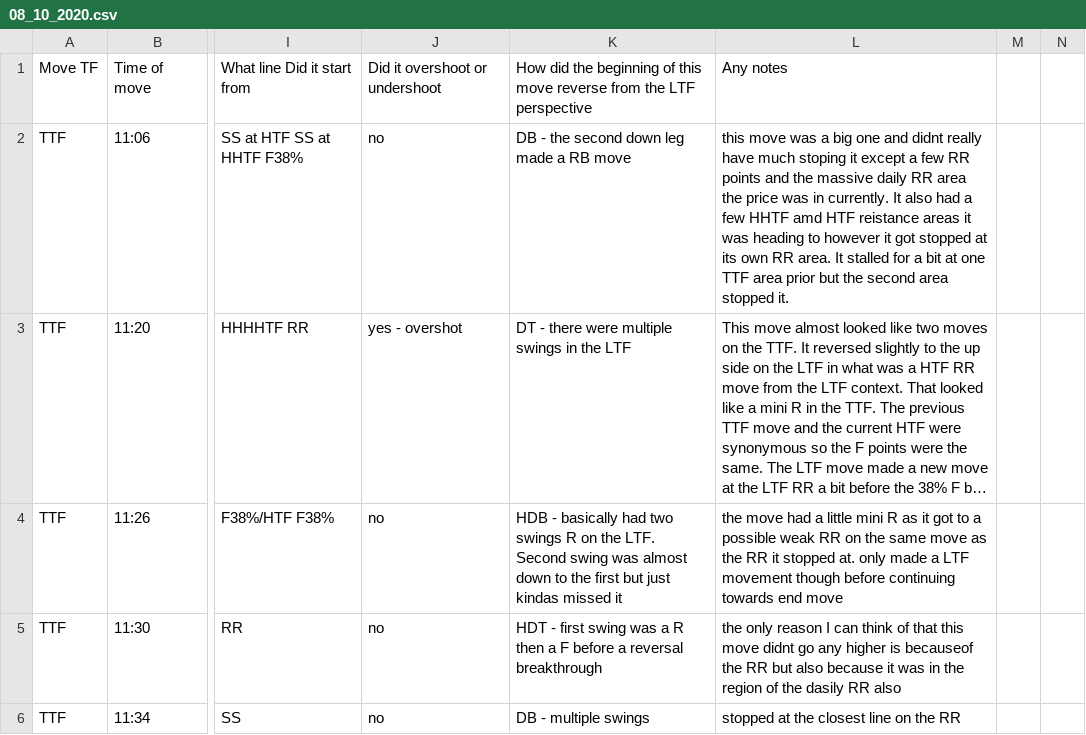
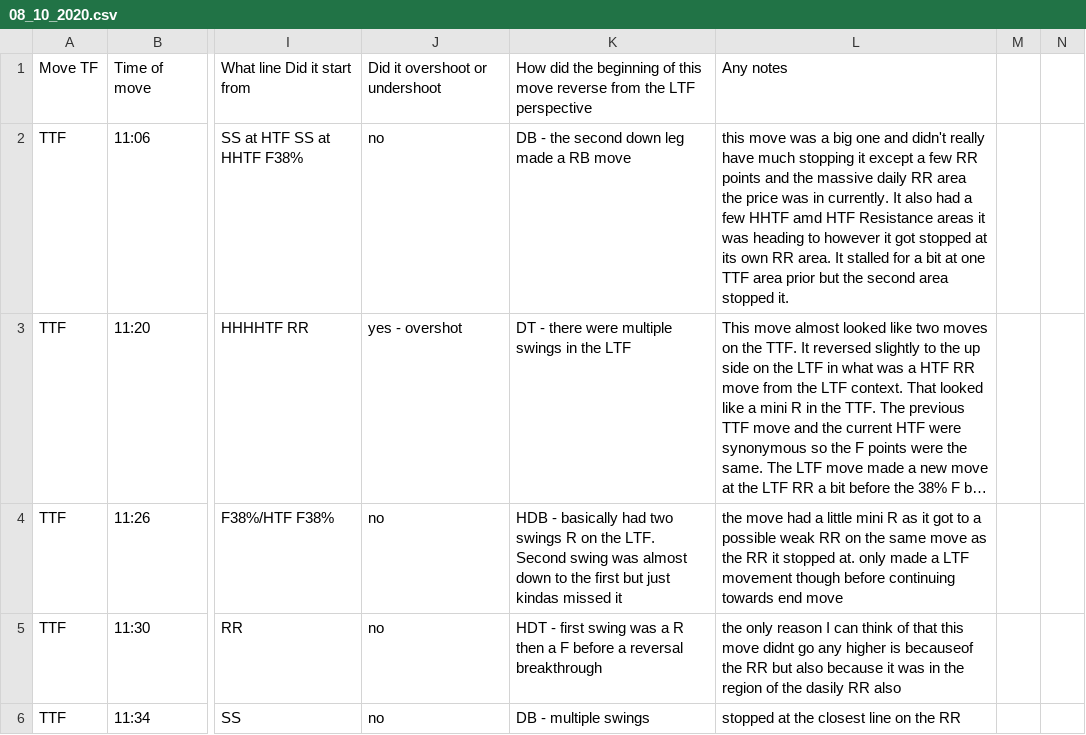
Before and after one commit to alexirboy/pricedatabase, a CSV file: 08_10_2020.csv, drawn as a sheet; only a part is shown, gaps mark what is left out; long unchanged cells end in …; the diff names each change by its address in the sheet, - before the commit and + after, or states it on an @@ line.

```diff
--- a/08_10_2020.csv
+++ b/08_10_2020.csv
-L2: …one and didnt really have much stoping it except a few RR points and the massive daily RR area the price was in currently. It also had a few HHTF amd HTF reistance areas it…
+L2: …one and didn't really have much stopping it except a few RR points and the massive daily RR area the price was in currently. It also had a few HHTF amd HTF Resistance areas it…
```
Also changed, not shown: 1 other file.
